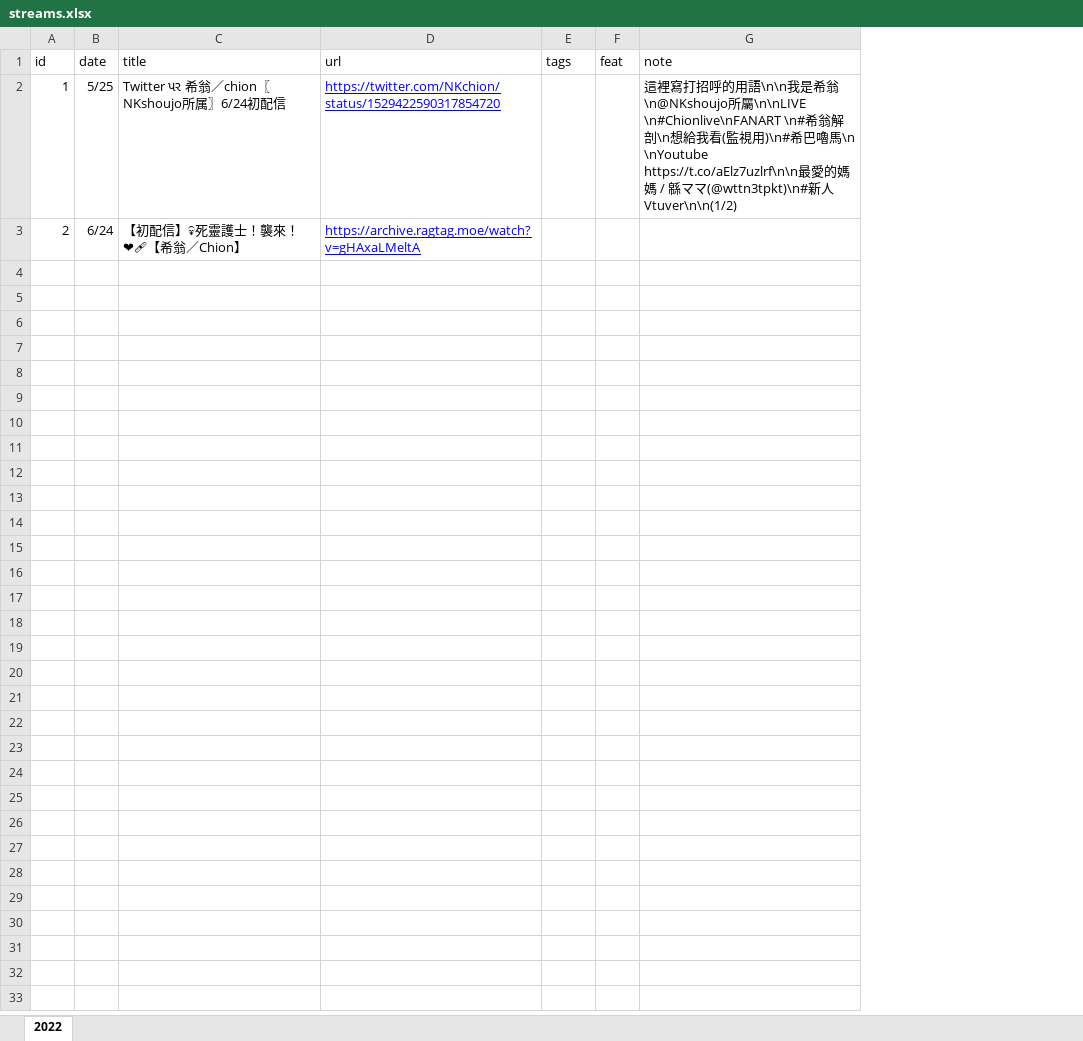
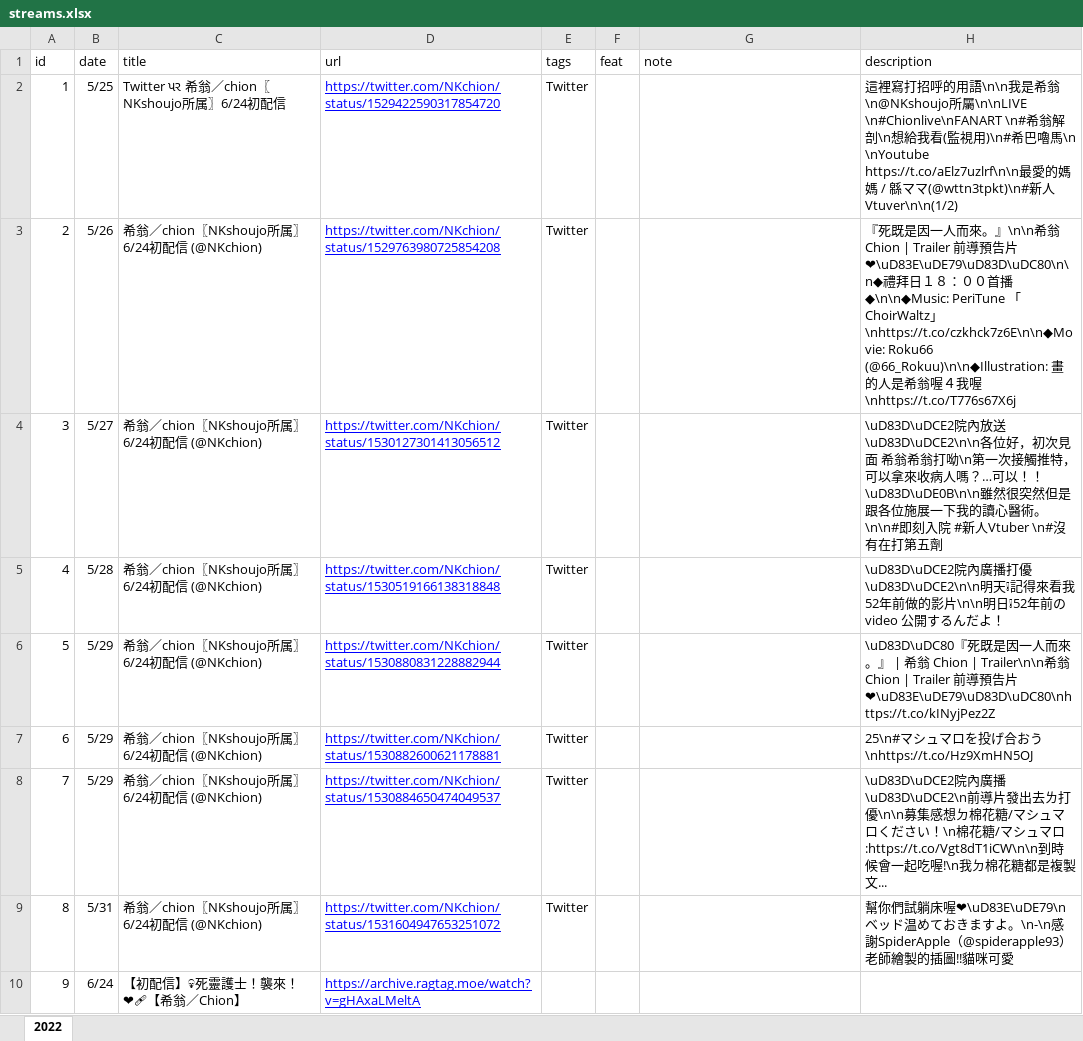
Before and after one commit to shadowgame856-coder/UririnStreamList, an Excel workbook: chion/streams.xlsx, sheet 2022, drawn as a sheet; values as stored, in another font and other column widths than the file's, no borders; charts and pictures not drawn; the diff names each change by its address in the sheet, - before the commit and + after, or states it on an @@ line.

Commit message:
直播紀錄新增推文小卡（description 欄位）
- streams.xlsx 新增 description 欄位，放公開的小卡內容
- 轉換程式整理 description 的文字：
	- 儲存格內換行（Alt + Enter）與 \n 轉成換行
	- \uD83D\uDDA4 這類跳脫碼轉回原本的字（例如 🖤）
- 直播來源是單則推文（twitter.com／x.com）且有 description 時，直播紀錄顯示成推文小卡：
	- 上方「Twitter」、標題連到原推文（開新視窗）、下方為推文內文並保留換行
	- 網址、@帳號、#標籤可以點擊
	- 網址與 #標籤後面接中文或全形標點時，不會被算進連結
	- 內容中的 HTML 會當成一般文字顯示，不會被執行
- 小卡使用頁面的主題配色，幽李鈴與希翁的頁面各自套用自己的顏色

```diff
--- a/chion/streams.xlsx (sheet 2022)
+++ b/chion/streams.xlsx (sheet 2022)
+column H (description), rows 2-3: 這裡寫打招呼的用語\n\n我是希翁\n@NKshoujo所屬\n\nLIVE \n#Chionlive\nFANART \n#希翁解剖\n想給我看(監視用)\n#希巴嚕馬\n \nYoutube https://t.co/aElz7uzlrf\n\n最愛的媽媽 / 緜ママ(@wttn3tpkt)\n#新人Vtuver\n\n(1/2) | 『死既是因一人而來。』\n\n希翁 Chion | Trailer 前導預告片❤‍\uD83E\uDE79\uD83D\uDC80\n\n◆禮拜日１８：００首播◆\n\n◆Music: PeriTune 「ChoirWaltz」\nhttps://t.co/czkhck7z6E\n\n◆Movie: Roku66 (@66_Rokuu)\n\n◆Illustration: 畫的人是希翁喔４我喔\nhttps://t.co/T776s67X6j
-E2:E3 (tags): (empty)
+E2:E3 (tags): Twitter
-G2 (note): 這裡寫打招呼的用語\n\n我是希翁\n@NKshoujo所屬\n\nLIVE \n#Chionlive\nFANART \n#希翁解剖\n想給我看(監視用)\n#希巴嚕馬\n \nYoutube https://t.co/aElz7uzlrf\n\n最愛的媽媽 / 緜ママ(@wttn3tpkt)\n#新人Vtuver\n\n(1/2)
+G2 (note): (empty)
-B3 (date): 6/24
+B3 (date): 5/26
-C3 (title): 【初配信】💀死靈護士！襲來！❤‍🩹【希翁／Chion】
+C3 (title): 希翁／chion〖NKshoujo所属〗6/24初配信 (@NKchion)
-D3 (url): https://archive.ragtag.moe/watch?v=gHAxaLMeltA
+D3 (url): https://twitter.com/NKchion/status/1529763980725854208
+row 4: 3 | 5/27 | 希翁／chion〖NKshoujo所属〗6/24初配信 (@NKchion) | https://twitter.com/NKchion/status/1530127301413056512 | Twitter |  |  | \uD83D\uDCE2院內放送\uD83D\uDCE2\n\n各位好，初次見面 希翁希翁打呦\n第一次接觸推特，可以拿來收病人嗎？…可以！！\uD83D\uDE0B\n\n雖然很突然但是跟各位施展一下我的讀心醫術。\n\n#即刻入院 #新人Vtuber \n#沒有在打第五劑
+row 5: 4 | 5/28 | 希翁／chion〖NKshoujo所属〗6/24初配信 (@NKchion) | https://twitter.com/NKchion/status/1530519166138318848 | Twitter |  |  | \uD83D\uDCE2院內廣播打優\uD83D\uDCE2\n\n明天❕記得來看我52年前做的影片\n\n明日❕52年前のvideo 公開するんだよ！
+row 6: 5 | 5/29 | 希翁／chion〖NKshoujo所属〗6/24初配信 (@NKchion) | https://twitter.com/NKchion/status/1530880831228882944 | Twitter |  |  | \uD83D\uDC80『死既是因一人而來。』 | 希翁 Chion | Trailer\n\n希翁 Chion | Trailer 前導預告片❤‍\uD83E\uDE79\uD83D\uDC80\nhttps://t.co/kINyjPez2Z
+row 7: 6 | 5/29 | 希翁／chion〖NKshoujo所属〗6/24初配信 (@NKchion) | https://twitter.com/NKchion/status/1530882600621178881 | Twitter |  |  | 25\n#マシュマロを投げ合おう\nhttps://t.co/Hz9XmHN5OJ
+row 8: 7 | 5/29 | 希翁／chion〖NKshoujo所属〗6/24初配信 (@NKchion) | https://twitter.com/NKchion/status/1530884650474049537 | Twitter |  |  | \uD83D\uDCE2院內廣播\uD83D\uDCE2\n前導片發出去ㄌ打優\n\n募集感想ㄉ棉花糖/マシュマロください！\n棉花糖/マシュマロ :https://t.co/Vgt8dT1iCW\n\n到時候會一起吃喔!\n我ㄉ棉花糖都是複製文...
+row 9: 8 | 5/31 | 希翁／chion〖NKshoujo所属〗6/24初配信 (@NKchion) | https://twitter.com/NKchion/status/1531604947653251072 | Twitter |  |  | 幫你們試躺床喔❤‍\uD83E\uDE79\nベッド温めておきますよ。\n-\n感謝SpiderApple（@spiderapple93）老師繪製的插圖!!貓咪可愛
+row 10: 9 | 6/24 | 【初配信】💀死靈護士！襲來！❤‍🩹【希翁／Chion】 | https://archive.ragtag.moe/watch?v=gHAxaLMeltA
```
Also changed, not shown: uririn/streams.xlsx, 3 other files.
